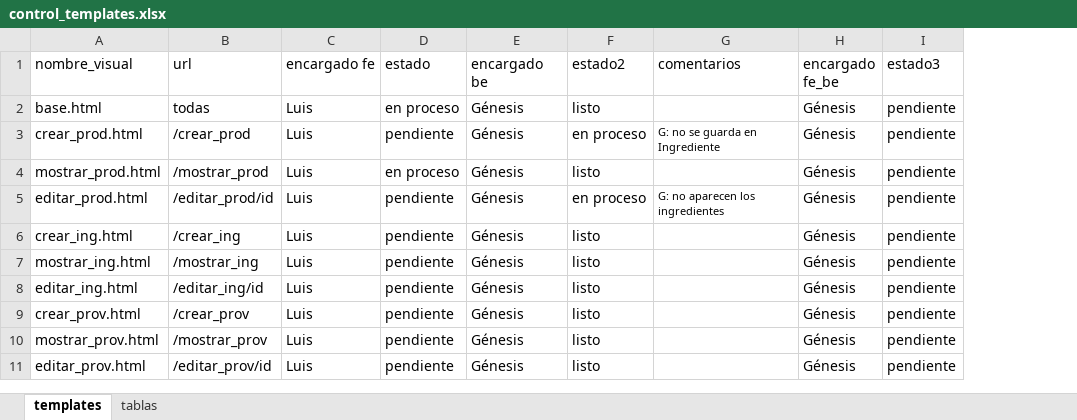
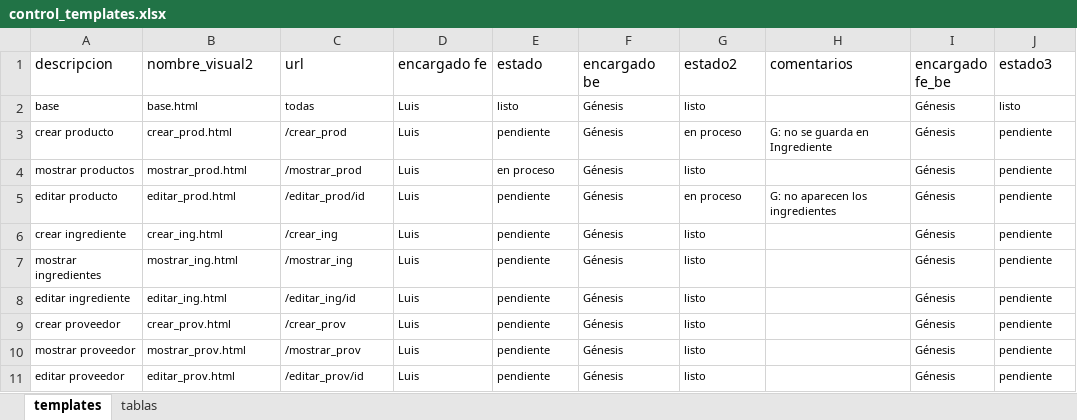
Before and after one commit to Danccs/bellavista_donuts, an Excel workbook: control_templates.xlsx, sheet templates, drawn as a sheet; values as stored, in another font and other column widths than the file's, no borders; conditional formats and table styles not drawn; addresses are those after the commit; the diff names each change by its address in the sheet, - before the commit and + after, or states it on an @@ line.

```diff
--- a/control_templates.xlsx (sheet templates)
+++ b/control_templates.xlsx (sheet templates)
+column A (descripcion), rows 2-11: base | crear producto | mostrar productos | editar producto | crear ingrediente | mostrar ingredientes | editar ingrediente | crear proveedor | mostrar proveedor | editar proveedor
-B1: nombre_visual
+B1: nombre_visual2
@@ B2:G11 text size: smaller @@
-E2 (estado): en proceso
+E2 (estado): listo
@@ I2:J11 text size: smaller @@
-J2 (estado3): pendiente
+J2 (estado3): listo
```
Also changed, not shown: 7 other files.
